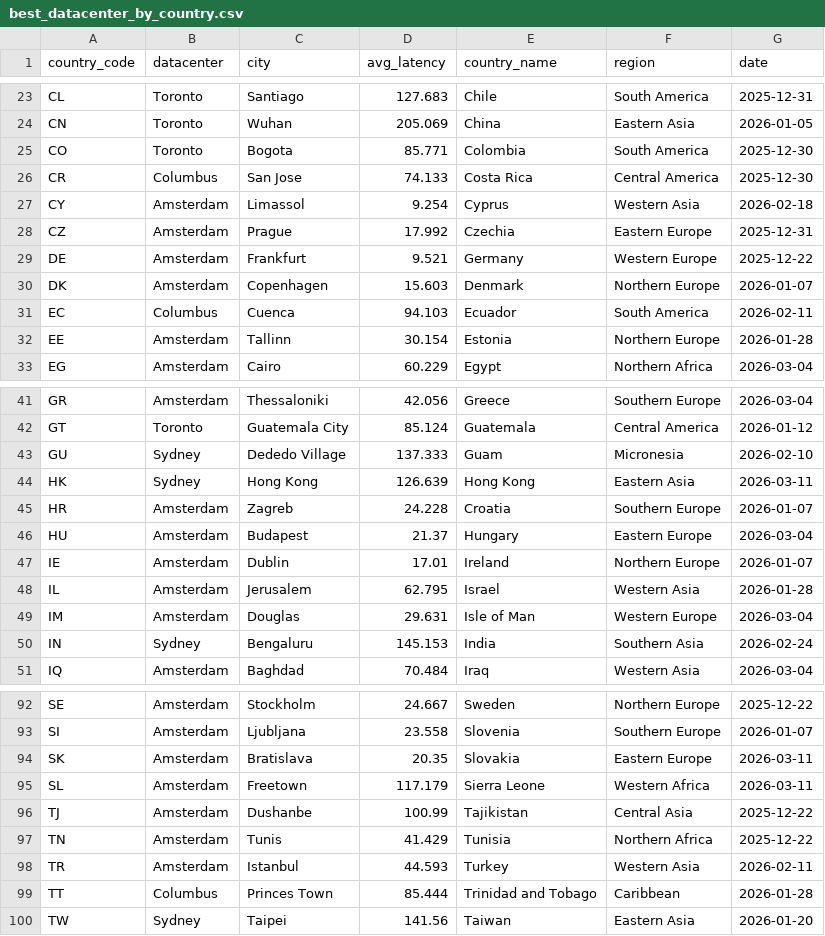
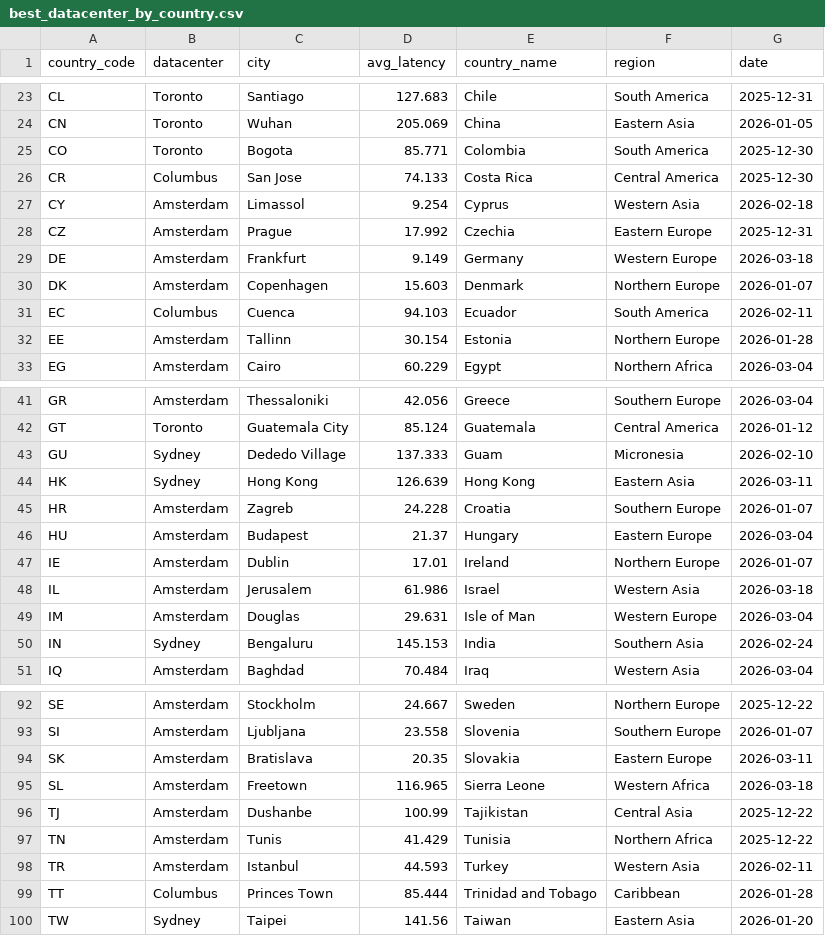
Before and after one commit to chadwela/MyTestRepo, a CSV file: best_datacenter_by_country.csv, drawn as a sheet; only a part is shown, gaps mark what is left out; the diff covers the shown part only.

```diff
--- a/best_datacenter_by_country.csv
+++ b/best_datacenter_by_country.csv
@@ -28,3 +28,3 @@ CY,Amsterdam,Limassol,9.254,Cyprus,Western Asia,2026-02-18
 CZ,Amsterdam,Prague,17.992,Czechia,Eastern Europe,2025-12-31
-DE,Amsterdam,Frankfurt,9.521,Germany,Western Europe,2025-12-22
+DE,Amsterdam,Frankfurt,9.149,Germany,Western Europe,2026-03-18
 DK,Amsterdam,Copenhagen,15.603,Denmark,Northern Europe,2026-01-07
@@ -47,3 +47,3 @@ HU,Amsterdam,Budapest,21.37,Hungary,Eastern Europe,2026-03-04
 IE,Amsterdam,Dublin,17.01,Ireland,Northern Europe,2026-01-07
-IL,Amsterdam,Jerusalem,62.795,Israel,Western Asia,2026-01-28
+IL,Amsterdam,Jerusalem,61.986,Israel,Western Asia,2026-03-18
 IM,Amsterdam,Douglas,29.631,Isle of Man,Western Europe,2026-03-04
@@ -94,3 +94,3 @@ SI,Amsterdam,Ljubljana,23.558,Slovenia,Southern Europe,2026-01-07
 SK,Amsterdam,Bratislava,20.35,Slovakia,Eastern Europe,2026-03-11
-SL,Amsterdam,Freetown,117.179,Sierra Leone,Western Africa,2026-03-11
+SL,Amsterdam,Freetown,116.965,Sierra Leone,Western Africa,2026-03-18
 TJ,Amsterdam,Dushanbe,100.99,Tajikistan,Central Asia,2025-12-22
```
Also changed, not shown: 22 edited cells elsewhere in this file.
